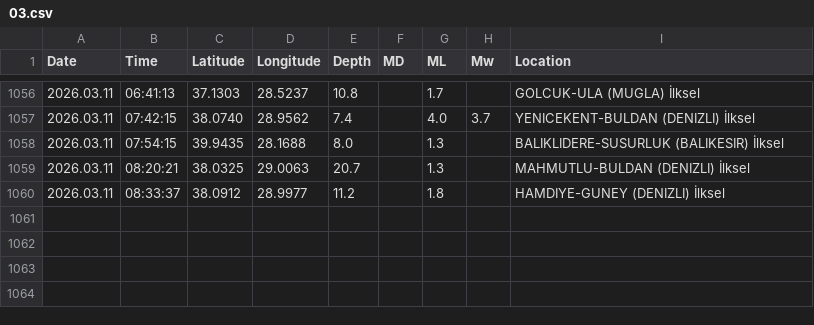
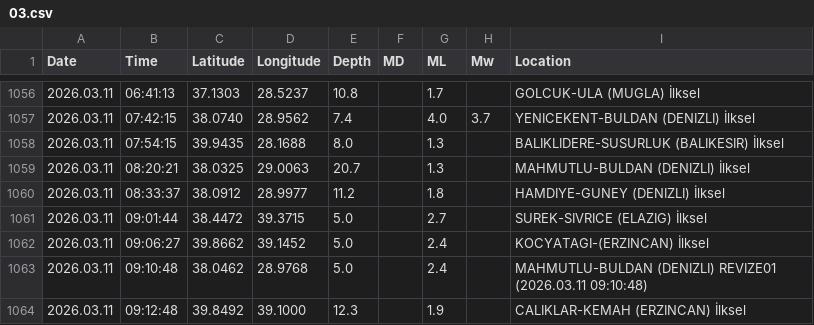
Before and after one commit to sukruozan/turkiye-guncel-deprem-verisi, a CSV file: 2026/03.csv, drawn as a sheet; only a part is shown, gaps mark what is left out.

Commit message:
Automated Commit

```diff
--- a/2026/03.csv
+++ b/2026/03.csv
@@ -1060 +1060,5 @@ Date,Time,Latitude,Longitude,Depth,MD,ML,Mw,Location
 2026.03.11,08:33:37,38.0912,28.9977,11.2,,1.8,,HAMDIYE-GUNEY (DENIZLI) İlksel
+2026.03.11,09:01:44,38.4472,39.3715,5.0,,2.7,,SUREK-SIVRICE (ELAZIG) İlksel
+2026.03.11,09:06:27,39.8662,39.1452,5.0,,2.4,,KOCYATAGI-(ERZINCAN) İlksel
+2026.03.11,09:10:48,38.0462,28.9768,5.0,,2.4,,MAHMUTLU-BULDAN (DENIZLI) REVIZE01 (2026.03.11 09:10:48)
+2026.03.11,09:12:48,39.8492,39.1000,12.3,,1.9,,CALIKLAR-KEMAH (ERZINCAN) İlksel
```
